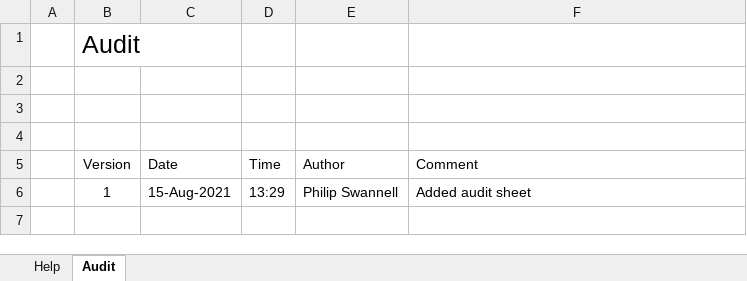
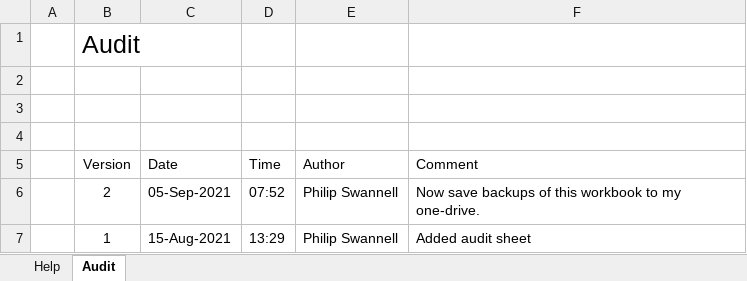
Before and after one commit to PGS62/VBA-CSV, an Excel workbook: workbooks/VBA-CVS-HelpGenerator.xlsm, sheet Audit, drawn as a sheet; values as stored, in another font and other column widths than the file's, no borders; charts and pictures not drawn; the diff names each change by its address in the sheet, - before the commit and + after, or states it on an @@ line.

```diff
--- a/workbooks/VBA-CVS-HelpGenerator.xlsm (sheet Audit)
+++ b/workbooks/VBA-CVS-HelpGenerator.xlsm (sheet Audit)
+row 6:  | 2 | 05-Sep-2021 | 07:52 | Philip Swannell | Now save backups of this workbook to my one-drive.
```
Also changed, not shown: sheet Help, formulas that keep their value, charts or pictures, 10 other files.
